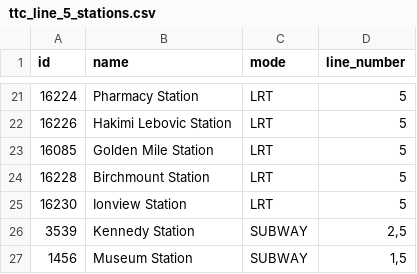
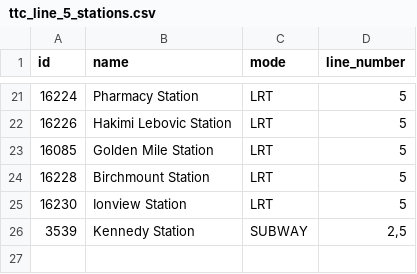
Before and after one commit to shellsmash/ttc_data_analysis, a CSV file: ttc_line_5_stations.csv, drawn as a sheet; only a part is shown, gaps mark what is left out; the diff names each change by its address in the sheet, - before the commit and + after, or states it on an @@ line.

```diff
--- a/ttc_line_5_stations.csv
+++ b/ttc_line_5_stations.csv
-row 27: 1456 | Museum Station | SUBWAY | 1,5
```
Also changed, not shown: ttc_line_6_stations.csv, 1 other file.
